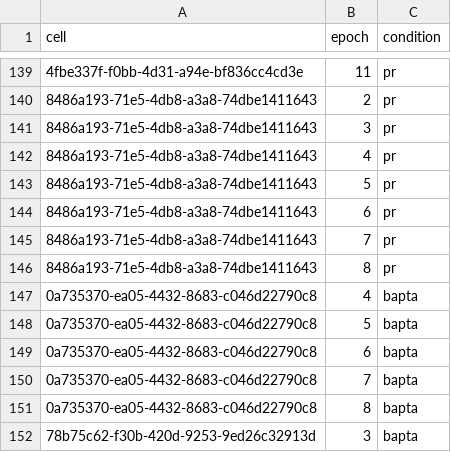
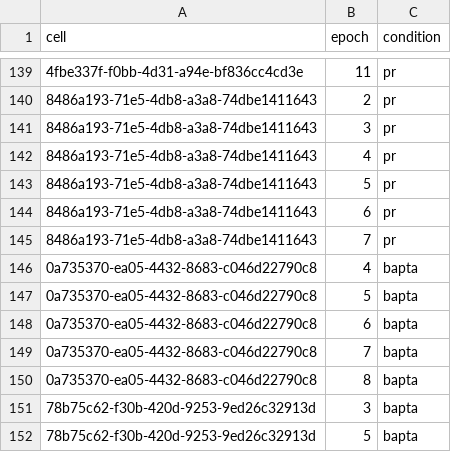
Before and after one commit to melizalab/cm_plasticity, a CSV file: inputs/plasticity_epochs.csv, drawn as a sheet; only a part is shown, gaps mark what is left out; the shorter side is filled out with more unchanged rows; the diff names each change by its address in the sheet, - before the commit and + after, or states it on an @@ line.

Commit message:
remove epoch with delta_Rs > 0.30 from PR example

```diff
--- a/inputs/plasticity_epochs.csv
+++ b/inputs/plasticity_epochs.csv
-row 146: 8486a193-71e5-4db8-a3a8-74dbe1411643 | 8 | pr
```
Also changed, not shown: 1 other file.
